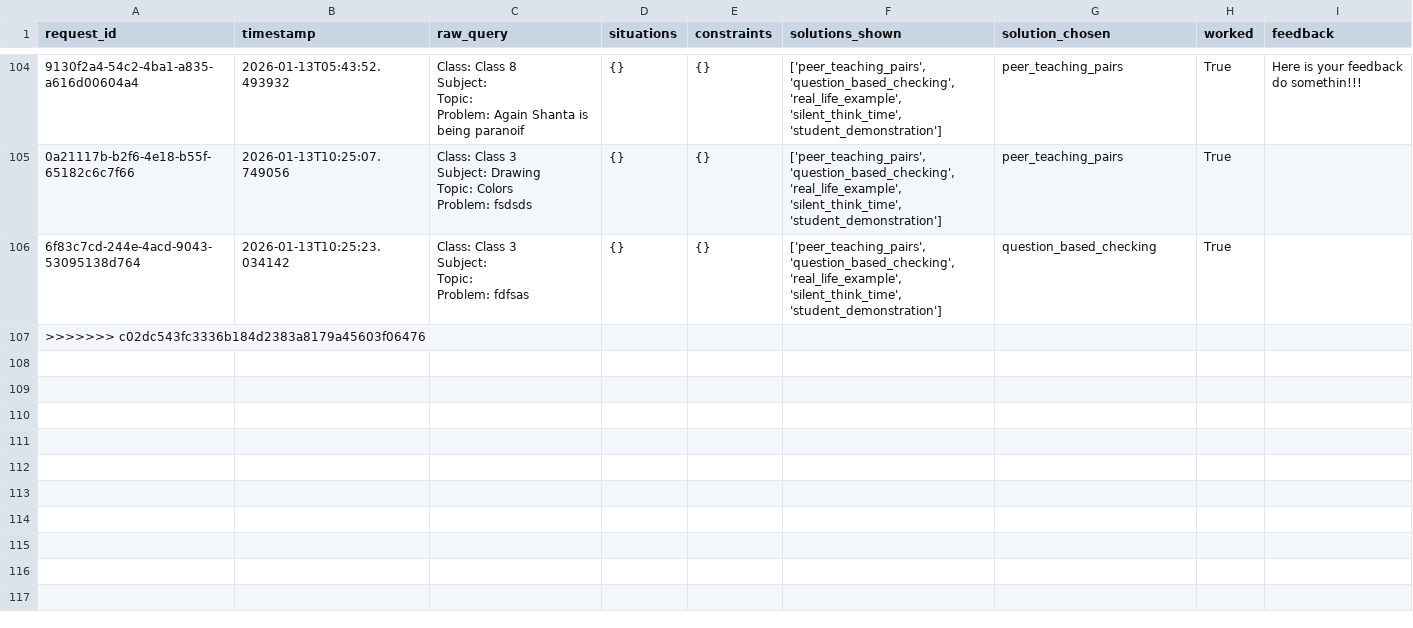
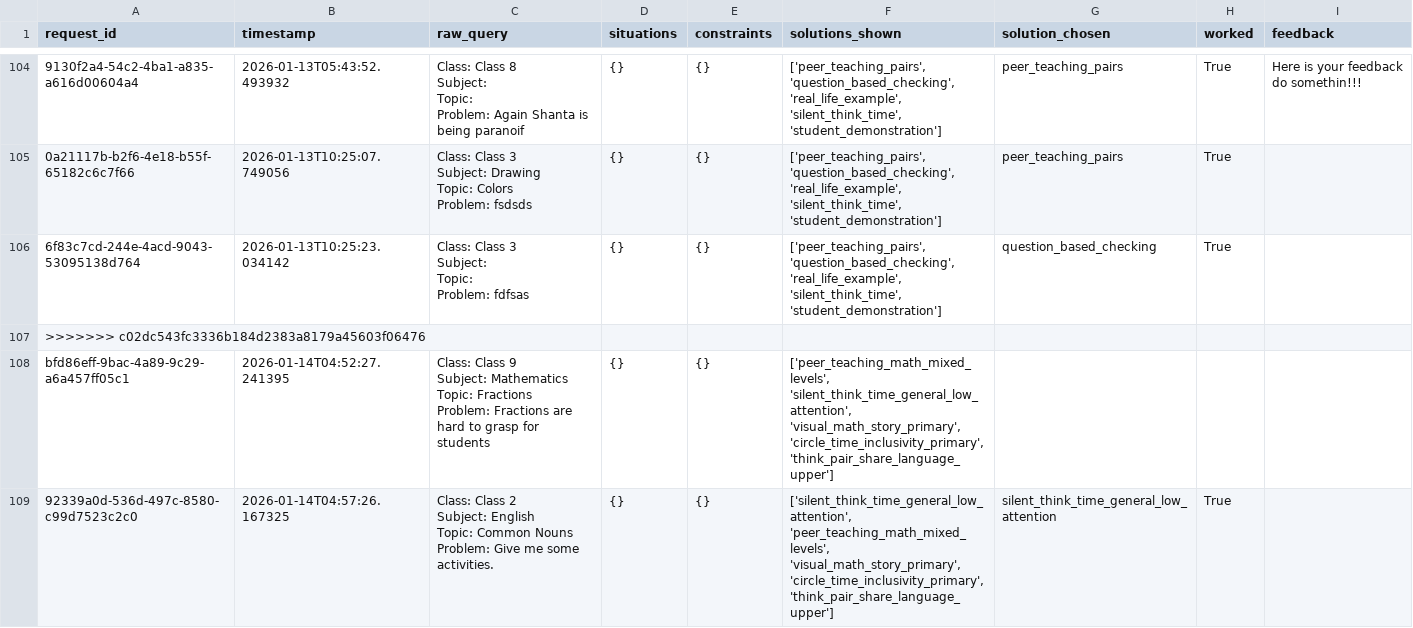
Before and after one commit to sumitpatel-2322/Teacher-Assistant, a CSV file: decision_engine/logs/decision_logs.csv, drawn as a sheet; only a part is shown, gaps mark what is left out; ↵ is a line break in a cell; the diff names each change by its address in the sheet, - before the commit and + after, or states it on an @@ line.

```diff
--- a/decision_engine/logs/decision_logs.csv
+++ b/decision_engine/logs/decision_logs.csv
+row 108: bfd86eff-9bac-4a89-9c29-a6a457ff05c1 | 2026-01-14T04:52:27.241395 | Class: Class 9 ↵ Subject: Mathematics ↵ Topic: Fractions ↵ Problem: Fractions are hard to grasp for students | {} | {} | ['peer_teaching_math_mixed_levels', 'silent_think_time_general_low_attention', 'visual_math_story_primary', 'circle_time_inclusivity_primary', 'think_pair_share_language_upper']
+row 109: 92339a0d-536d-497c-8580-c99d7523c2c0 | 2026-01-14T04:57:26.167325 | Class: Class 2 ↵ Subject: English ↵ Topic: Common Nouns ↵ Problem: Give me some activities. | {} | {} | ['silent_think_time_general_low_attention', 'peer_teaching_math_mixed_levels', 'visual_math_story_primary', 'circle_time_inclusivity_primary', 'think_pair_share_language_upper'] | silent_think_time_general_low_attention | True
```
